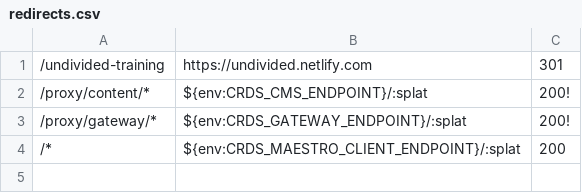
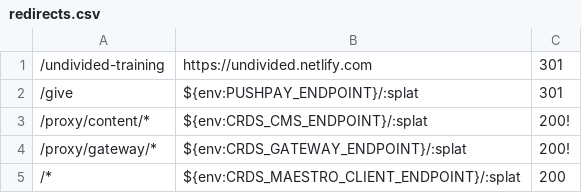
Before and after one commit to crdschurch/crds-net, a CSV file: redirects.csv, drawn as a sheet; the diff names each change by its address in the sheet, - before the commit and + after, or states it on an @@ line.

Commit message:
Update redirects.csv

```diff
--- a/redirects.csv
+++ b/redirects.csv
+row 2: /give | ${env:PUSHPAY_ENDPOINT}/:splat | 301
```
